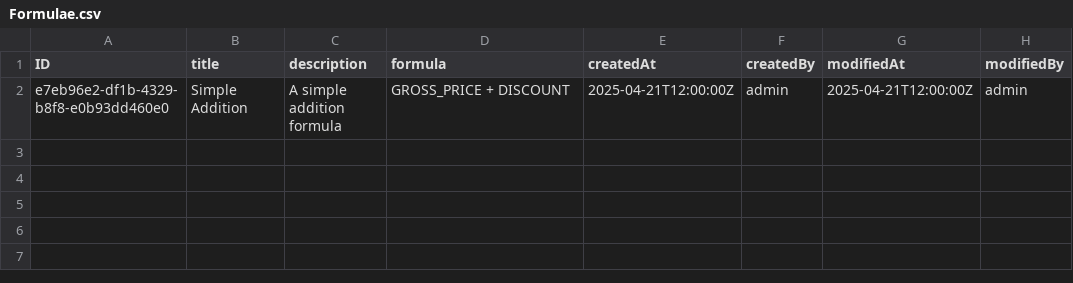
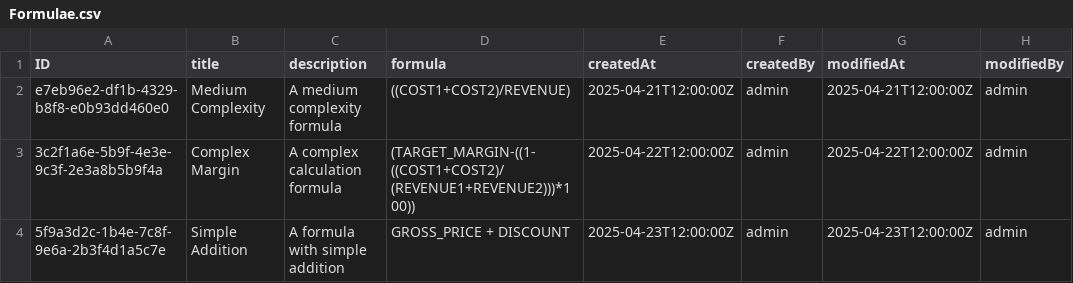
Before and after one commit to prabhudc/formula-modeler-1, a CSV file: db/data/Formulae.csv, drawn as a sheet.

```diff
--- a/db/data/Formulae.csv
+++ b/db/data/Formulae.csv
@@ -1,2 +1,4 @@
 ID,title,description,formula,createdAt,createdBy,modifiedAt,modifiedBy
-e7eb96e2-df1b-4329-b8f8-e0b93dd460e0,"Simple Addition","A simple addition formula","GROSS_PRICE + DISCOUNT",2025-04-21T12:00:00Z,admin,2025-04-21T12:00:00Z,admin
+e7eb96e2-df1b-4329-b8f8-e0b93dd460e0,"Medium Complexity","A medium complexity formula","((COST1+COST2)/REVENUE)",2025-04-21T12:00:00Z,admin,2025-04-21T12:00:00Z,admin
+3c2f1a6e-5b9f-4e3e-9c3f-2e3a8b5b9f4a,"Complex Margin","A complex calculation formula","(TARGET_MARGIN-((1-((COST1+COST2)/(REVENUE1+REVENUE2)))*100))",2025-04-22T12:00:00Z,admin,2025-04-22T12:00:00Z,admin
+5f9a3d2c-1b4e-7c8f-9e6a-2b3f4d1a5c7e,"Simple Addition","A formula with simple addition","GROSS_PRICE + DISCOUNT",2025-04-23T12:00:00Z,admin,2025-04-23T12:00:00Z,admin
```
Also changed, not shown: db/data/Edges.csv, db/data/Nodes.csv, 11 other files.
